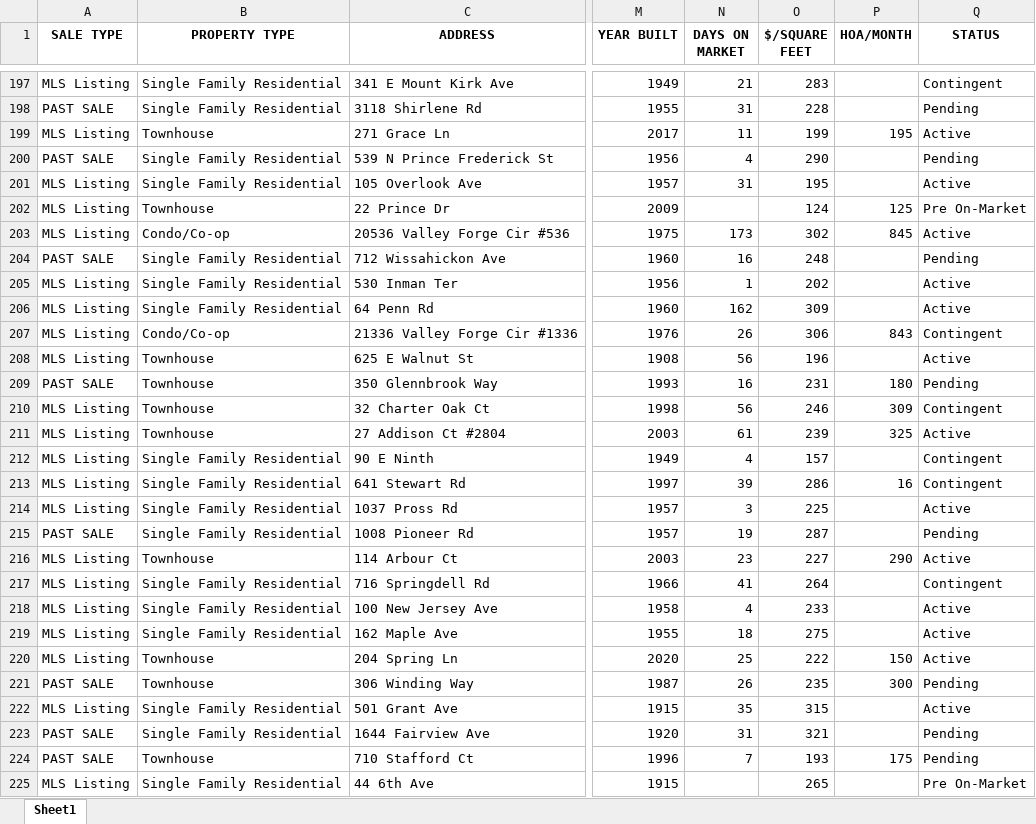
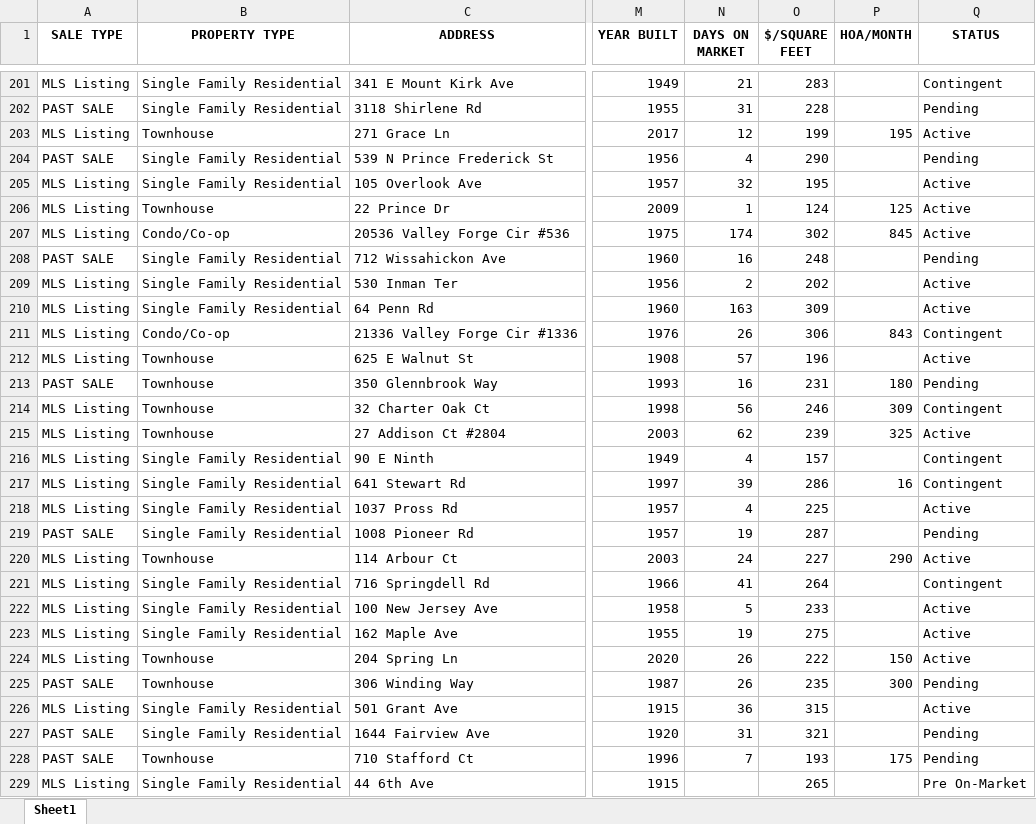
Before and after one commit to Hacker-2004/home-finder, an Excel workbook: homes.xlsx, sheet Sheet1, drawn as a sheet; only a part is shown, gaps mark what is left out; values as stored, in another font and other column widths than the file's, no borders; addresses are those after the commit; the diff covers the shown part only; the diff names each change by its address in the sheet, - before the commit and + after, or states it on an @@ line.

```diff
--- a/homes.xlsx (sheet Sheet1)
+++ b/homes.xlsx (sheet Sheet1)
-N203 (DAYS ON MARKET): 11
+N203 (DAYS ON MARKET): 12
-N205 (DAYS ON MARKET): 31
+N205 (DAYS ON MARKET): 32
-N206 (DAYS ON MARKET): (empty)
+N206 (DAYS ON MARKET): 1
-Q206 (STATUS): Pre On-Market
+Q206 (STATUS): Active
-N207 (DAYS ON MARKET): 173
+N207 (DAYS ON MARKET): 174
-N209 (DAYS ON MARKET): 1
+N209 (DAYS ON MARKET): 2
-N210 (DAYS ON MARKET): 162
+N210 (DAYS ON MARKET): 163
-N212 (DAYS ON MARKET): 56
+N212 (DAYS ON MARKET): 57
-N215 (DAYS ON MARKET): 61
+N215 (DAYS ON MARKET): 62
-N218 (DAYS ON MARKET): 3
+N218 (DAYS ON MARKET): 4
-N220 (DAYS ON MARKET): 23
+N220 (DAYS ON MARKET): 24
-N222 (DAYS ON MARKET): 4
+N222 (DAYS ON MARKET): 5
-N223 (DAYS ON MARKET): 18
+N223 (DAYS ON MARKET): 19
-N224 (DAYS ON MARKET): 25
+N224 (DAYS ON MARKET): 26
-N226 (DAYS ON MARKET): 35
+N226 (DAYS ON MARKET): 36
```
Also changed, not shown: 11 added rows, 4 removed rows and 185 edited cells elsewhere in this sheet, 1 other file.
